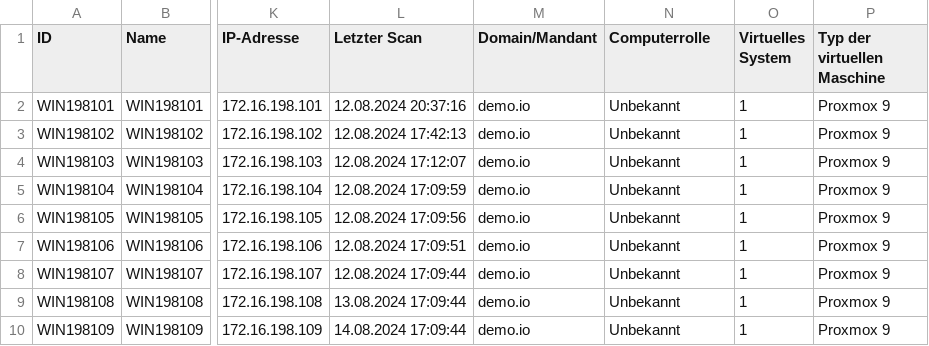
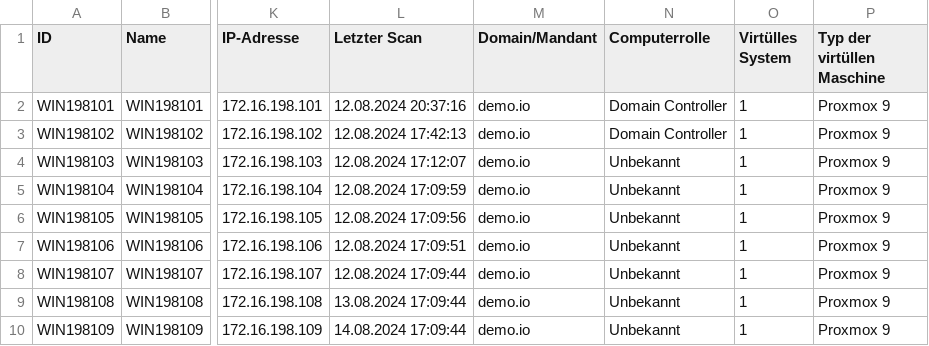
Before and after one commit to fjagwitz/Graylog-Cookbooks, a CSV file: 09_Useful Scripts/Create_Graylog_Assets_From_CSV/asset_data.csv, drawn as a sheet; only a part is shown, gaps mark what is left out; the diff names each change by its address in the sheet, - before the commit and + after, or states it on an @@ line.

Commit message:
update Asset Import Script

```diff
--- a/09_Useful Scripts/Create_Graylog_Assets_From_CSV/asset_data.csv
+++ b/09_Useful Scripts/Create_Graylog_Assets_From_CSV/asset_data.csv
-O1: Virtuelles System
+O1: Virtülles System
-P1: Typ der virtuellen Maschine
+P1: Typ der virtüllen Maschine
-N2:N3 (Computerrolle): Unbekannt
+N2:N3 (Computerrolle): Domain Controller
```
Also changed, not shown: 1 other file.
